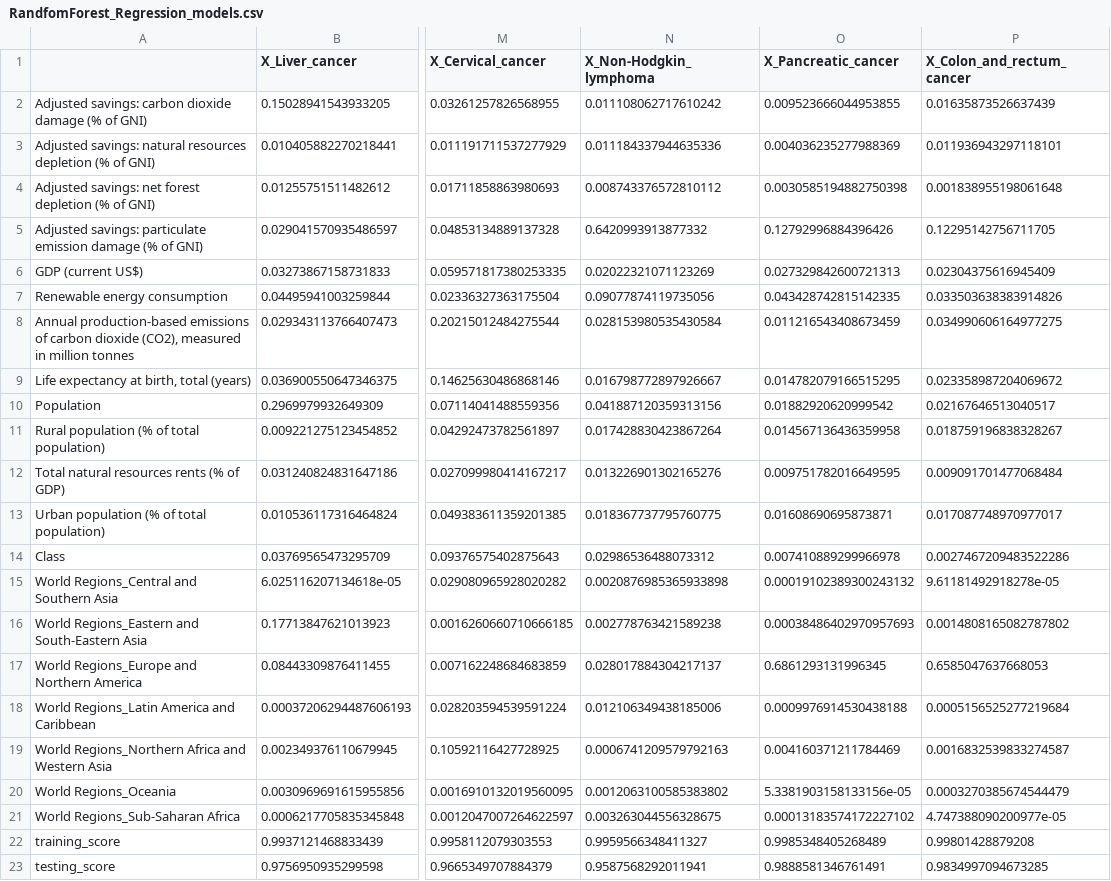
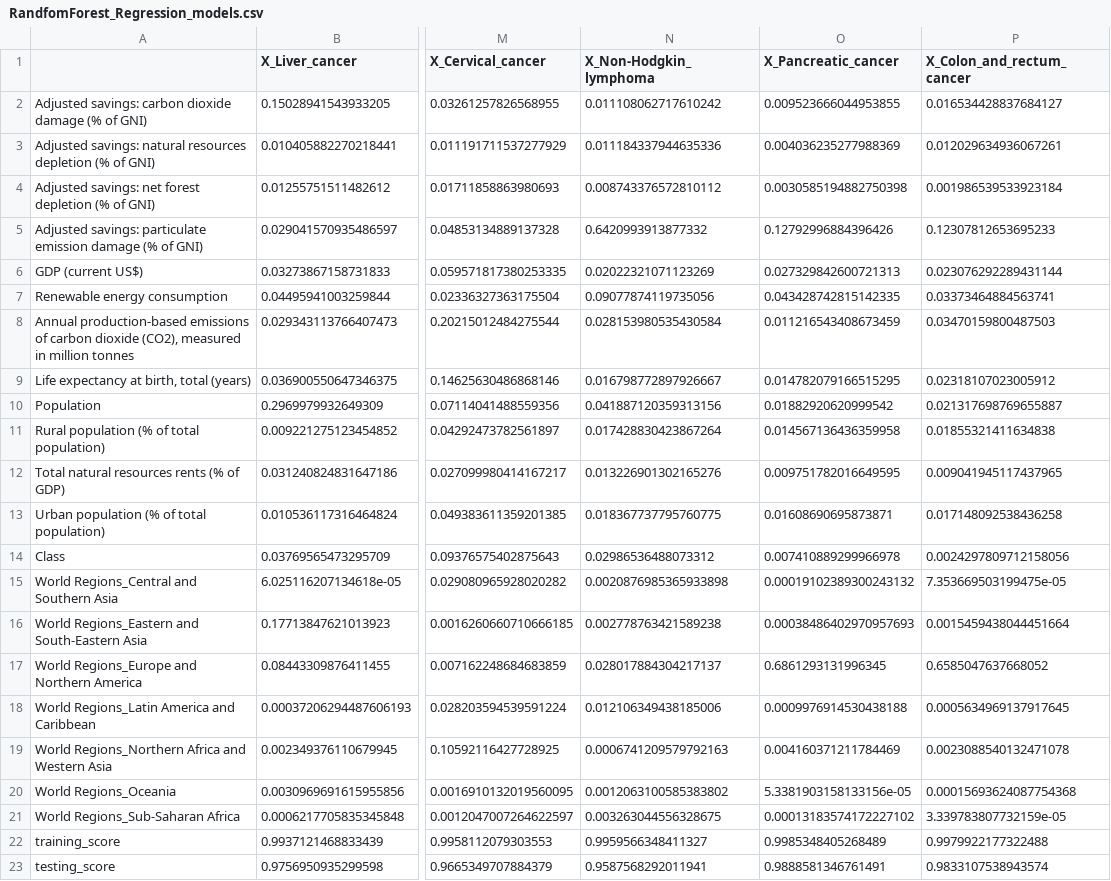
Before and after one commit to Copperminer02/Cancer-Statistical-Study, a CSV file: Analysis/RandfomForest_Regression_models.csv, drawn as a sheet; only a part is shown, gaps mark what is left out; the diff names each change by its address in the sheet, - before the commit and + after, or states it on an @@ line.

```diff
--- a/Analysis/RandfomForest_Regression_models.csv
+++ b/Analysis/RandfomForest_Regression_models.csv
-P2 (X_Colon_and_rectum_cancer): 0.01635873526637439
+P2 (X_Colon_and_rectum_cancer): 0.016534428837684127
-P3 (X_Colon_and_rectum_cancer): 0.011936943297118101
+P3 (X_Colon_and_rectum_cancer): 0.012029634936067261
-P4 (X_Colon_and_rectum_cancer): 0.001838955198061648
+P4 (X_Colon_and_rectum_cancer): 0.001986539533923184
-P5 (X_Colon_and_rectum_cancer): 0.12295142756711705
+P5 (X_Colon_and_rectum_cancer): 0.12307812653695233
-P6 (X_Colon_and_rectum_cancer): 0.02304375616945409
+P6 (X_Colon_and_rectum_cancer): 0.023076292289431144
-P7 (X_Colon_and_rectum_cancer): 0.033503638383914826
+P7 (X_Colon_and_rectum_cancer): 0.03373464884563741
-P8 (X_Colon_and_rectum_cancer): 0.034990606164977275
+P8 (X_Colon_and_rectum_cancer): 0.03470159800487503
-P9 (X_Colon_and_rectum_cancer): 0.023358987204069672
+P9 (X_Colon_and_rectum_cancer): 0.02318107023005912
-P10 (X_Colon_and_rectum_cancer): 0.02167646513040517
+P10 (X_Colon_and_rectum_cancer): 0.021317698769655887
-P11 (X_Colon_and_rectum_cancer): 0.018759196838328267
+P11 (X_Colon_and_rectum_cancer): 0.01855321411634838
-P12 (X_Colon_and_rectum_cancer): 0.009091701477068484
+P12 (X_Colon_and_rectum_cancer): 0.009041945117437965
-P13 (X_Colon_and_rectum_cancer): 0.017087748970977017
+P13 (X_Colon_and_rectum_cancer): 0.017148092538436258
-P14 (X_Colon_and_rectum_cancer): 0.0027467209483522286
+P14 (X_Colon_and_rectum_cancer): 0.0024297809712158056
-P15 (X_Colon_and_rectum_cancer): 9.61181492918278e-05
+P15 (X_Colon_and_rectum_cancer): 7.353669503199475e-05
-P16 (X_Colon_and_rectum_cancer): 0.0014808165082787802
+P16 (X_Colon_and_rectum_cancer): 0.0015459438044451664
-P17 (X_Colon_and_rectum_cancer): 0.6585047637668053
+P17 (X_Colon_and_rectum_cancer): 0.6585047637668052
-P18 (X_Colon_and_rectum_cancer): 0.0005156525277219684
+P18 (X_Colon_and_rectum_cancer): 0.0005634969137917645
-P19 (X_Colon_and_rectum_cancer): 0.0016832539833274587
+P19 (X_Colon_and_rectum_cancer): 0.0023088540132471078
-P20 (X_Colon_and_rectum_cancer): 0.0003270385674544479
+P20 (X_Colon_and_rectum_cancer): 0.00015693624087754368
-P21 (X_Colon_and_rectum_cancer): 4.747388090200977e-05
+P21 (X_Colon_and_rectum_cancer): 3.339783807732159e-05
-P22 (X_Colon_and_rectum_cancer): 0.99801428879208
+P22 (X_Colon_and_rectum_cancer): 0.9979922177322488
-P23 (X_Colon_and_rectum_cancer): 0.9834997094673285
+P23 (X_Colon_and_rectum_cancer): 0.9833107538943574
```
Also changed, not shown: Analysis/DecisionTree_Regression_models.csv, Analysis/X_Colon_and_rectum_cancer.csv, 5 other files.
